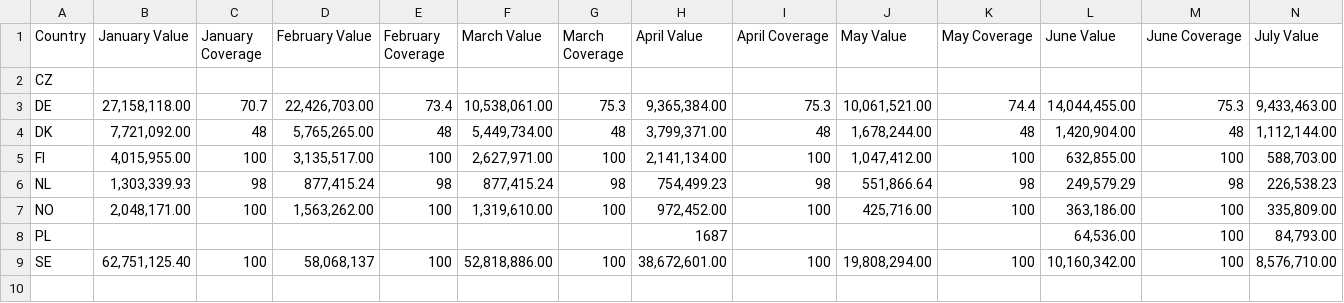
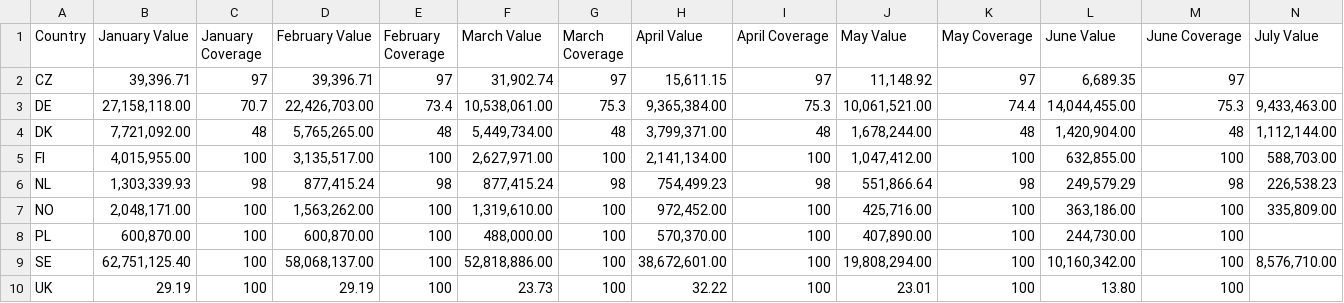
Before and after one commit to vladlevheimstaden/Reporting, a CSV file: data/data_2024.csv, drawn as a sheet; only a part is shown; rows hold the shown columns only; the diff covers the shown part only; the diff names each change by its address in the sheet, - before the commit and + after, or states it on an @@ line.

```diff
--- a/data/data_2024.csv
+++ b/data/data_2024.csv
-B2 (January Value): (empty)
+B2 (January Value): 39,396.71
-C2 (January Coverage): (empty)
+C2 (January Coverage): 97
-D2 (February Value): (empty)
+D2 (February Value): 39,396.71
-E2 (February Coverage): (empty)
+E2 (February Coverage): 97
-F2 (March Value): (empty)
+F2 (March Value): 31,902.74
-G2 (March Coverage): (empty)
+G2 (March Coverage): 97
-H2 (April Value): (empty)
+H2 (April Value): 15,611.15
-I2 (April Coverage): (empty)
+I2 (April Coverage): 97
-J2 (May Value): (empty)
+J2 (May Value): 11,148.92
-K2 (May Coverage): (empty)
+K2 (May Coverage): 97
-L2 (June Value): (empty)
+L2 (June Value): 6,689.35
-M2 (June Coverage): (empty)
+M2 (June Coverage): 97
-B8 (January Value): (empty)
+B8 (January Value): 600,870.00
-C8 (January Coverage): (empty)
+C8 (January Coverage): 100
-D8 (February Value): (empty)
+D8 (February Value): 600,870.00
-E8 (February Coverage): (empty)
+E8 (February Coverage): 100
-F8 (March Value): (empty)
+F8 (March Value): 488,000.00
-G8 (March Coverage): (empty)
+G8 (March Coverage): 100
-H8 (April Value): 1687
+H8 (April Value): 570,370.00
-I8 (April Coverage): (empty)
+I8 (April Coverage): 100
-J8 (May Value): (empty)
+J8 (May Value): 407,890.00
-K8 (May Coverage): (empty)
+K8 (May Coverage): 100
-L8 (June Value): 64,536.00
+L8 (June Value): 244,730.00
-N8 (July Value): 84,793.00
+N8 (July Value): (empty)
-D9 (February Value): 58,068,137
+D9 (February Value): 58,068,137.00
+row 10: UK | 29.19 | 100 | 29.19 | 100 | 23.73 | 100 | 32.22 | 100 | 23.01 | 100 | 13.80 | 100
```
Also changed, not shown: 5 edited cells elsewhere in this file, data/data_2023.csv, 4 other files.
